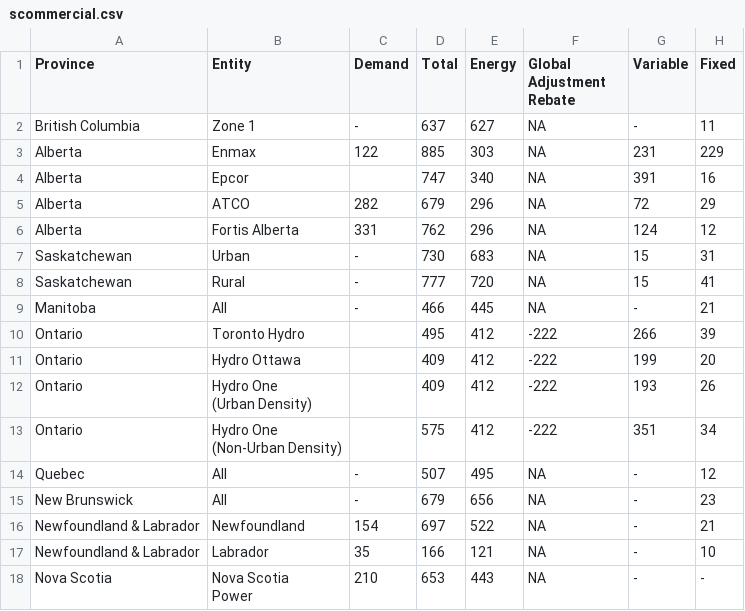
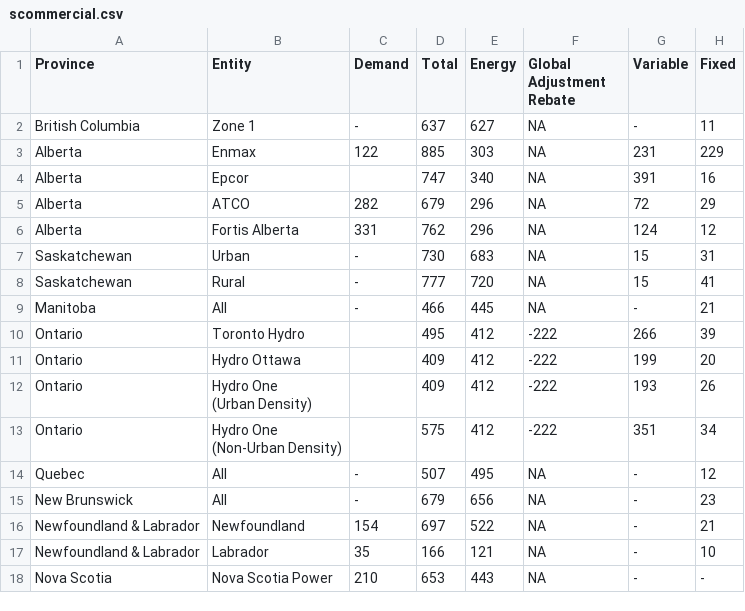
Before and after one commit to mariamragab/The-Price-of-Power, a CSV file: Rates by Consumer Class/scommercial.csv, drawn as a sheet; ↵ is a line break in a cell; the diff names each change by its address in the sheet, - before the commit and + after, or states it on an @@ line.

Commit message:
Update scommercial.csv

```diff
--- a/Rates by Consumer Class/scommercial.csv
+++ b/Rates by Consumer Class/scommercial.csv
-B18 (Entity): Nova Scotia ↵ Power
+B18 (Entity): Nova Scotia Power
```
